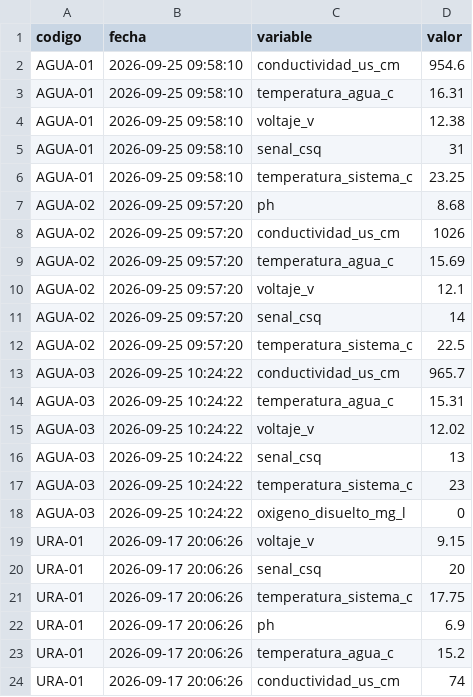
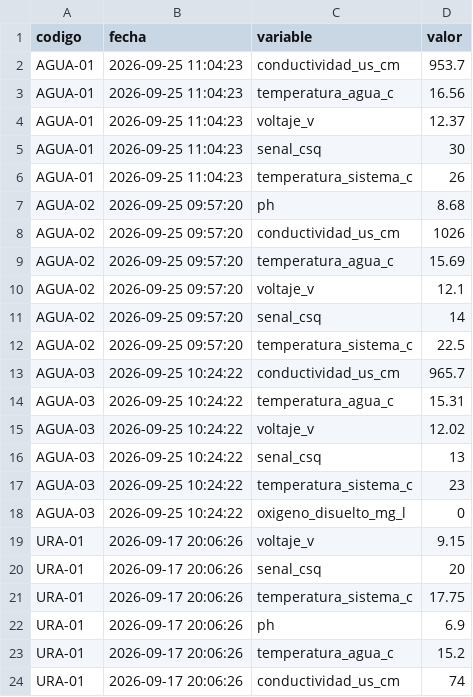
Before and after one commit to cmasudd/calidadAgua, a CSV file: data/latest.csv, drawn as a sheet.

```diff
--- a/data/latest.csv
+++ b/data/latest.csv
@@ -1,7 +1,7 @@
 codigo,fecha,variable,valor
-AGUA-01,2026-09-25 09:58:10,conductividad_us_cm,954.6
-AGUA-01,2026-09-25 09:58:10,temperatura_agua_c,16.31
-AGUA-01,2026-09-25 09:58:10,voltaje_v,12.38
-AGUA-01,2026-09-25 09:58:10,senal_csq,31
-AGUA-01,2026-09-25 09:58:10,temperatura_sistema_c,23.25
+AGUA-01,2026-09-25 11:04:23,conductividad_us_cm,953.7
+AGUA-01,2026-09-25 11:04:23,temperatura_agua_c,16.56
+AGUA-01,2026-09-25 11:04:23,voltaje_v,12.37
+AGUA-01,2026-09-25 11:04:23,senal_csq,30
+AGUA-01,2026-09-25 11:04:23,temperatura_sistema_c,26
 AGUA-02,2026-09-25 09:57:20,ph,8.68
```
Also changed, not shown: data/AGUA-01/2026-09-part-001.csv, 1 other file.
